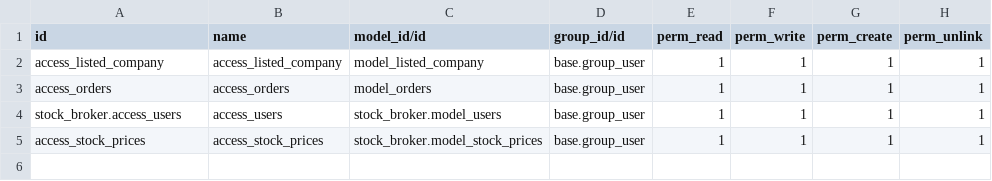
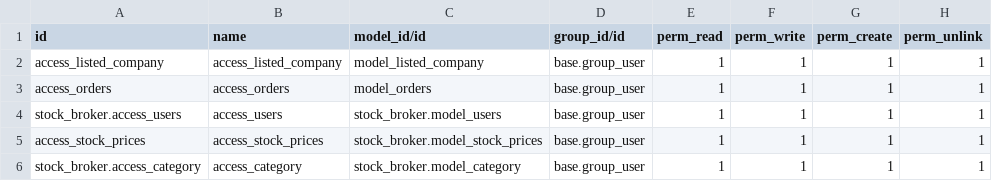
Before and after one commit to aaac-odoo/aaac-practice-module, a CSV file: stock_broker/security/ir.model.access.csv, drawn as a sheet.

Commit message:
[ADD] stockbroker: added category module and  a stat button
added category module and  a stat button  which shows order of a particular
category

```diff
--- a/stock_broker/security/ir.model.access.csv
+++ b/stock_broker/security/ir.model.access.csv
@@ -5 +5,2 @@ stock_broker.access_users,access_users,stock_broker.model_users,base.group_user,
 access_stock_prices,access_stock_prices,stock_broker.model_stock_prices,base.group_user,1,1,1,1
+stock_broker.access_category,access_category,stock_broker.model_category,base.group_user,1,1,1,1
```
Also changed, not shown: 8 other files.
